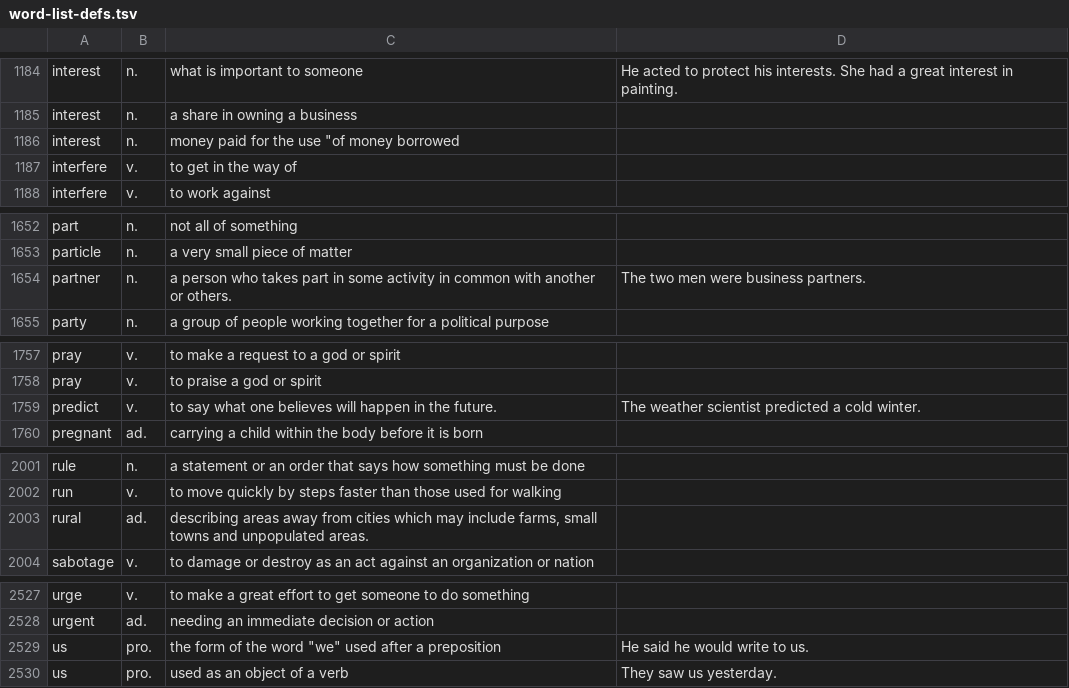
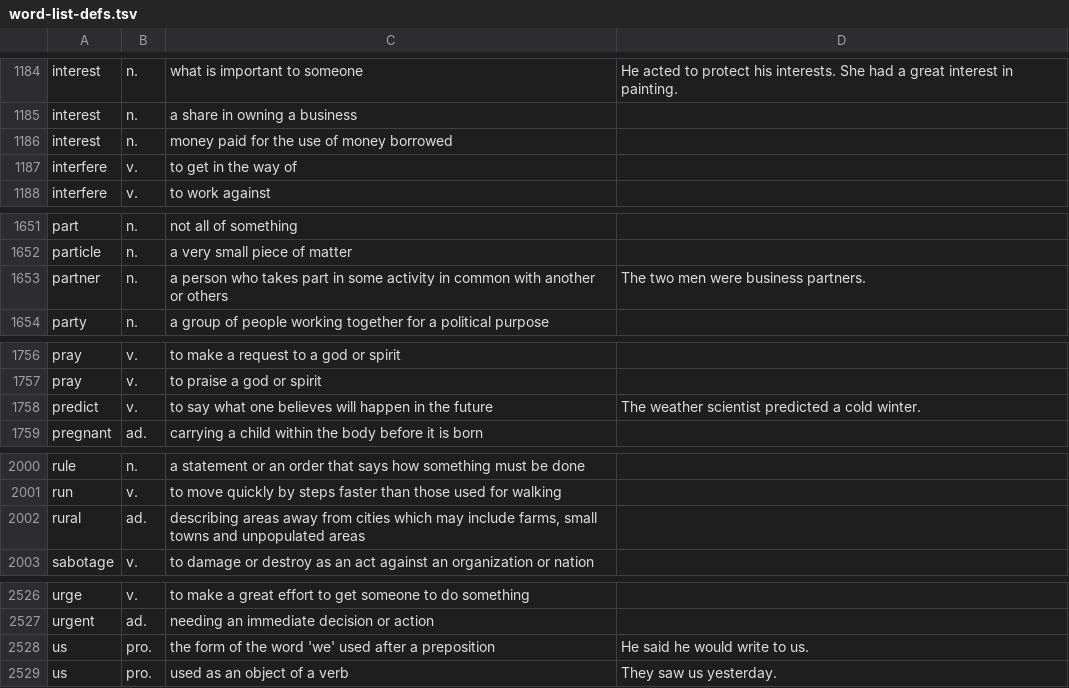
Before and after one commit to musetronstar/tagd-dictionary, a TSV file: word-list-defs.tsv, drawn as a sheet; only a part is shown, gaps mark what is left out; the diff covers the shown part only.

Commit message:
Edited inconsistencies in word-list-defs.tsv and README

```diff
--- a/word-list-defs.tsv
+++ b/word-list-defs.tsv
@@ -1185,3 +1185,3 @@ interest	n.	what is important to someone	He acted to protect his interests. She
 interest	n.	a share in owning a business
-interest	n.	money paid for the use "of money borrowed
+interest	n.	money paid for the use of money borrowed
 interfere	v.	to get in the way of
@@ -1653,3 +1652,3 @@ part	n.	not all of something
 particle	n.	a very small piece of matter
-partner	n.	a person who takes part in some activity in common with another or others.	The two men were business partners.
+partner	n.	a person who takes part in some activity in common with another or others	The two men were business partners.
 party	n.	a group of people working together for a political purpose
@@ -1758,3 +1757,3 @@ pray	v.	to make a request to a god or spirit
 pray	v.	to praise a god or spirit
-predict	v.	to say what one believes will happen in the future.	The weather scientist predicted a cold winter.
+predict	v.	to say what one believes will happen in the future	The weather scientist predicted a cold winter.
 pregnant	ad.	carrying a child within the body before it is born
@@ -2002,3 +2001,3 @@ rule	n.	a statement or an order that says how something must be done
 run	v.	to move quickly by steps faster than those used for walking
-rural	ad.	describing areas away from cities which may include farms, small towns and unpopulated areas.
+rural	ad.	describing areas away from cities which may include farms, small towns and unpopulated areas
 sabotage	v.	to damage or destroy as an act against an organization or nation
@@ -2528,3 +2527,3 @@ urge	v.	to make a great effort to get someone to do something
 urgent	ad.	needing an immediate decision or action
-us	pro.	the form of the word "we" used after a preposition	He said he would write to us.
+us	pro.	the form of the word 'we' used after a preposition	He said he would write to us.
 us	pro.	used as an object of a verb	They saw us yesterday.
```
Also changed, not shown: 1 removed row and 22 edited cells elsewhere in this file, 1 other file.
